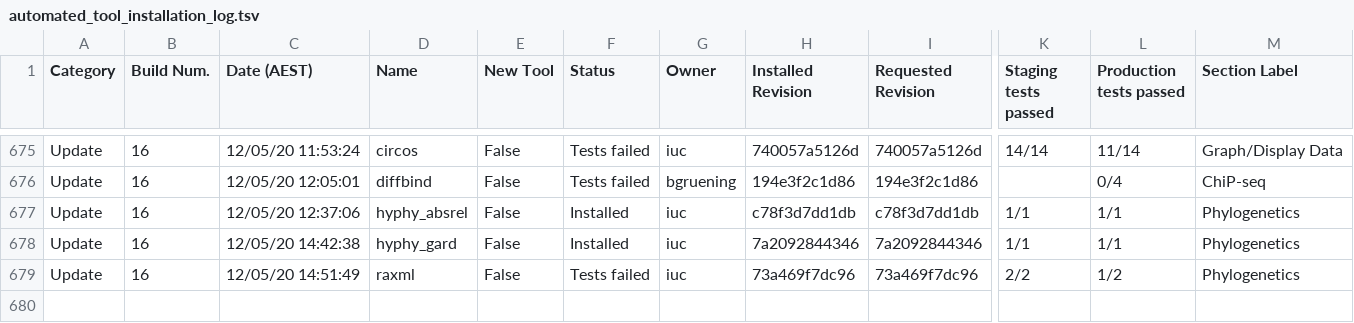
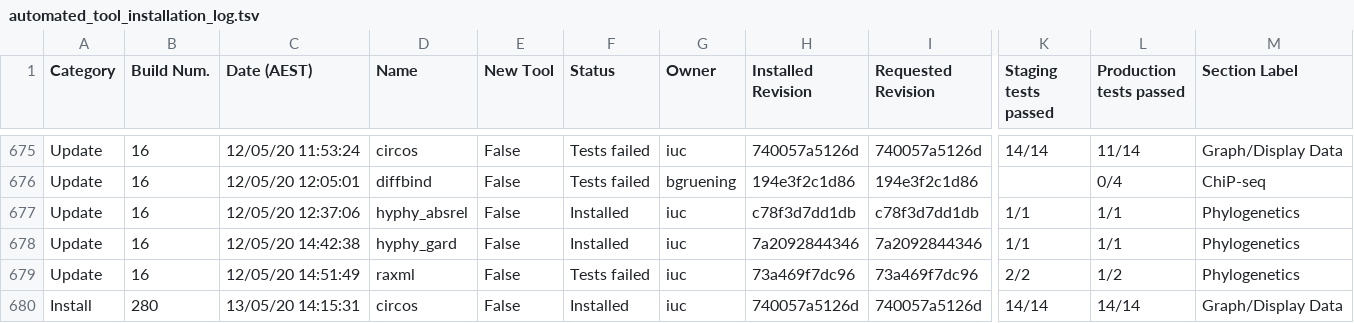
Before and after one commit to usegalaxy-au/usegalaxy-au-tools, a TSV file: automated_tool_installation_log.tsv, drawn as a sheet; only a part is shown, gaps mark what is left out; rows hold the shown columns only; the diff names each change by its address in the sheet, - before the commit and + after, or states it on an @@ line.

Commit message:
Jenkins install build 280.

```diff
--- a/automated_tool_installation_log.tsv
+++ b/automated_tool_installation_log.tsv
+row 680: Install | 280 | 13/05/20 14:15:31 | circos | False | Installed | iuc | 740057a5126d | 740057a5126d | 14/14 | 14/14 | Graph/Display Data
```
Also changed, not shown: 11 other files.
